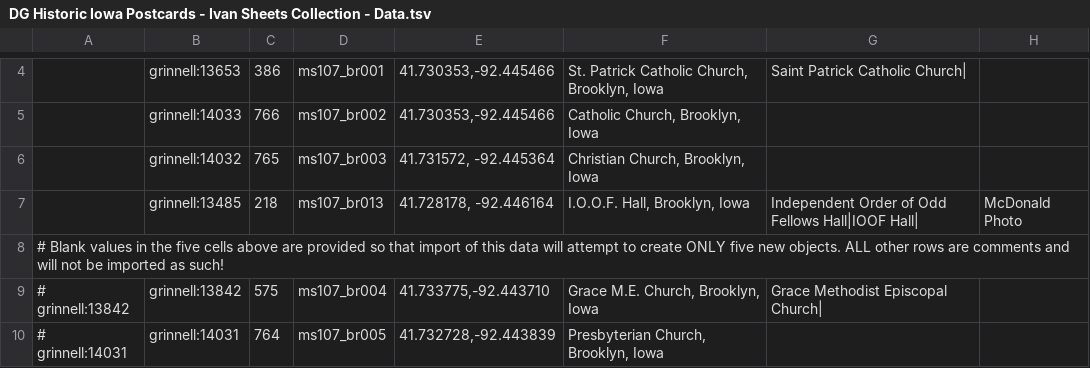
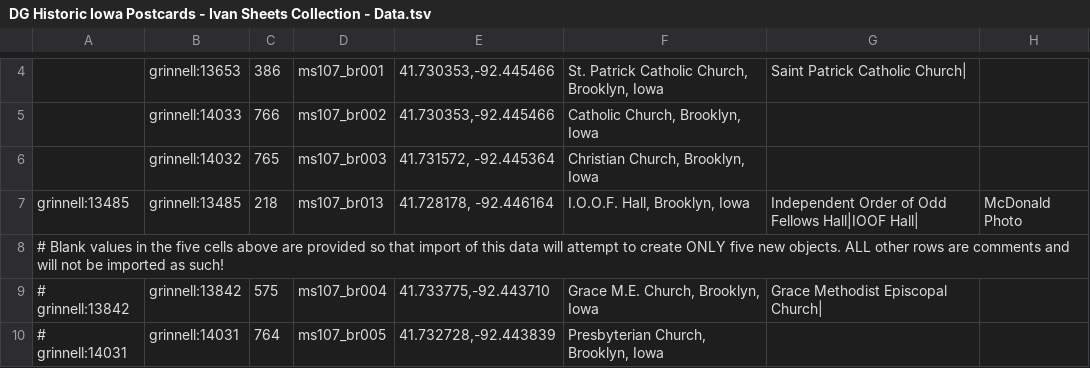
Before and after one commit to Islandora-Collaboration-Group/islandora_vagrant, a TSV file: shared/CompleteSample/DG Historic Iowa Postcards - Ivan Sheets Collection - Data.tsv, drawn as a sheet; only a part is shown, gaps mark what is left out; the diff names each change by its address in the sheet, - before the commit and + after, or states it on an @@ line.

Commit message:
Modified CSV data and removed unused images.

```diff
--- a/shared/CompleteSample/DG Historic Iowa Postcards - Ivan Sheets Collection - Data.tsv
+++ b/shared/CompleteSample/DG Historic Iowa Postcards - Ivan Sheets Collection - Data.tsv
-A7: (empty)
+A7: grinnell:13485
```
Also changed, not shown: 23 other files.
